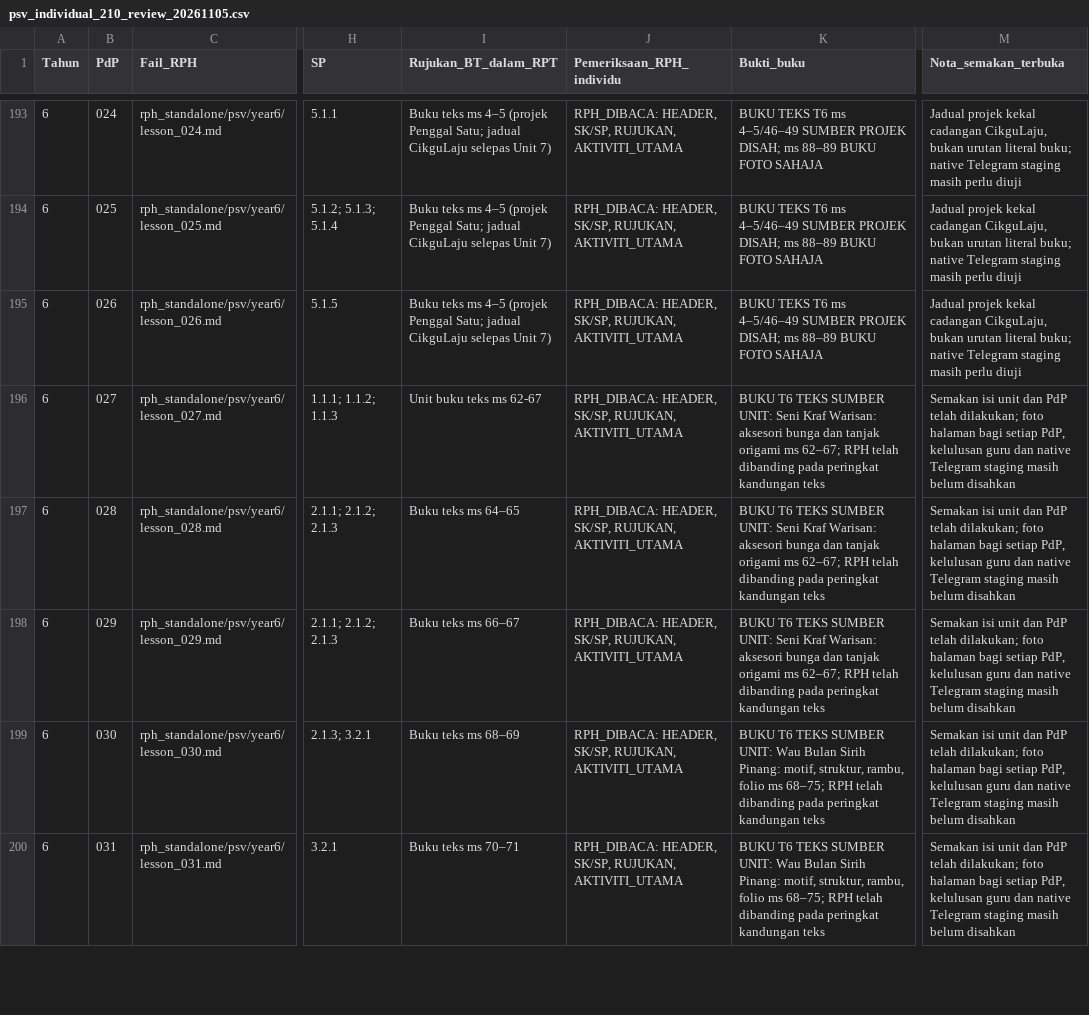
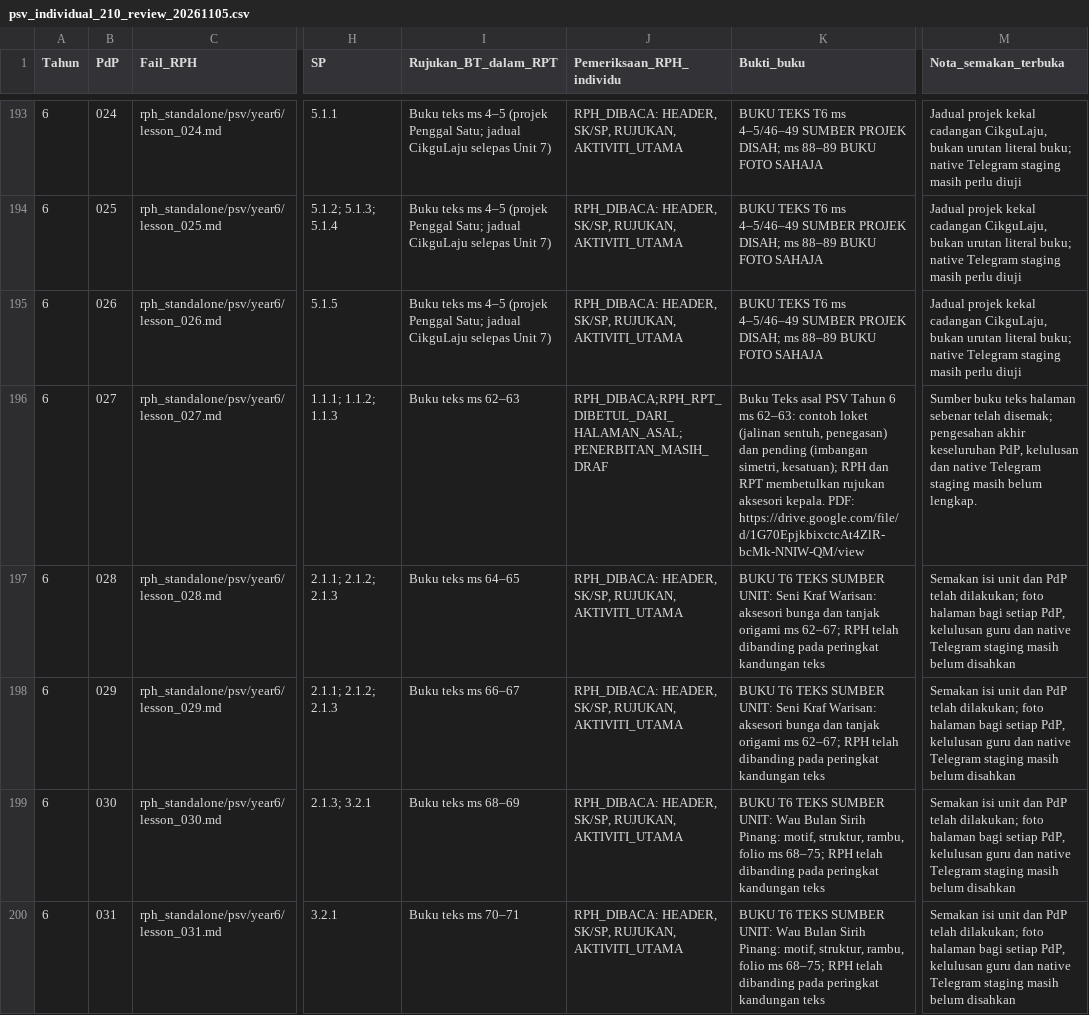
Before and after one commit to nurynayreen88/CikguLaju-AI, a CSV file: rph_standalone/psv/audits/psv_individual_210_review_20261105.csv, drawn as a sheet; only a part is shown, gaps mark what is left out; the diff names each change by its address in the sheet, - before the commit and + after, or states it on an @@ line.

Commit message:
audit(psv Y6 027): document original p62-63 crosscheck without release approval

```diff
--- a/rph_standalone/psv/audits/psv_individual_210_review_20261105.csv
+++ b/rph_standalone/psv/audits/psv_individual_210_review_20261105.csv
-I196 (Rujukan_BT_dalam_RPT): Unit buku teks ms 62-67
+I196 (Rujukan_BT_dalam_RPT): Buku teks ms 62–63
-J196 (Pemeriksaan_RPH_individu): RPH_DIBACA: HEADER, SK/SP, RUJUKAN, AKTIVITI_UTAMA
+J196 (Pemeriksaan_RPH_individu): RPH_DIBACA;RPH_RPT_DIBETUL_DARI_HALAMAN_ASAL;PENERBITAN_MASIH_DRAF
-K196 (Bukti_buku): BUKU T6 TEKS SUMBER UNIT: Seni Kraf Warisan: aksesori bunga dan tanjak origami ms 62–67; RPH telah dibanding pada peringkat kandungan teks
+K196 (Bukti_buku): Buku Teks asal PSV Tahun 6 ms 62–63: contoh loket (jalinan sentuh, penegasan) dan pending (imbangan simetri, kesatuan); RPH dan RPT membetulkan rujukan aksesori kepala. PDF: https://drive.google.com/file/d/1G70EpjkbixctcAt4ZlR-bcMk-NNIW-QM/view
-M196 (Nota_semakan_terbuka): Semakan isi unit dan PdP telah dilakukan; foto halaman bagi setiap PdP, kelulusan guru dan native Telegram staging masih belum disahkan
+M196 (Nota_semakan_terbuka): Sumber buku teks halaman sebenar telah disemak; pengesahan akhir keseluruhan PdP, kelulusan dan native Telegram staging masih belum lengkap.
```
